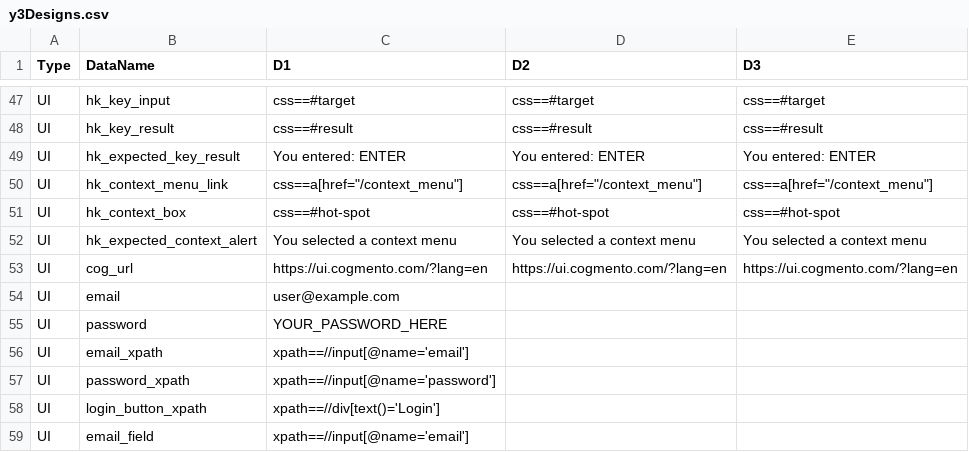
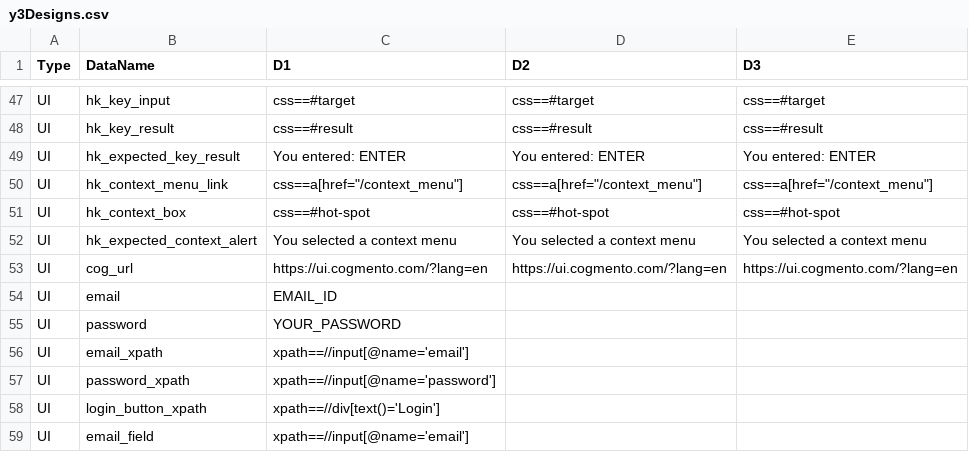
Before and after one commit to foxyiz/Code, a CSV file: y/Mix/y3Designs.csv, drawn as a sheet; only a part is shown, gaps mark what is left out.

```diff
--- a/y/Mix/y3Designs.csv
+++ b/y/Mix/y3Designs.csv
@@ -53,4 +53,4 @@ UI,hk_expected_context_alert,You selected a context menu,You selected a context
 UI,cog_url,https://ui.cogmento.com/?lang=en,https://ui.cogmento.com/?lang=en,https://ui.cogmento.com/?lang=en
-UI,email,user@example.com,,
-UI,password,YOUR_PASSWORD_HERE,,
+UI,email,EMAIL_ID,,
+UI,password,YOUR_PASSWORD,,
 UI,email_xpath,xpath==//input[@name='email'],,
```
Also changed, not shown: 4 other files.
